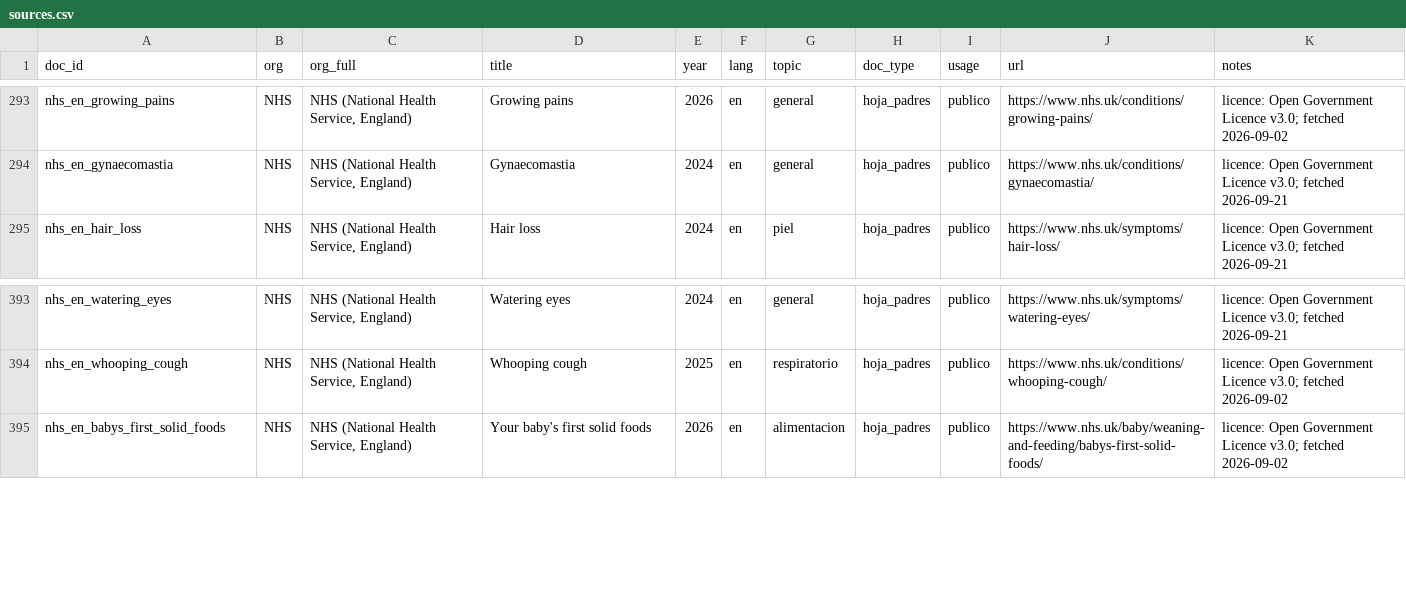
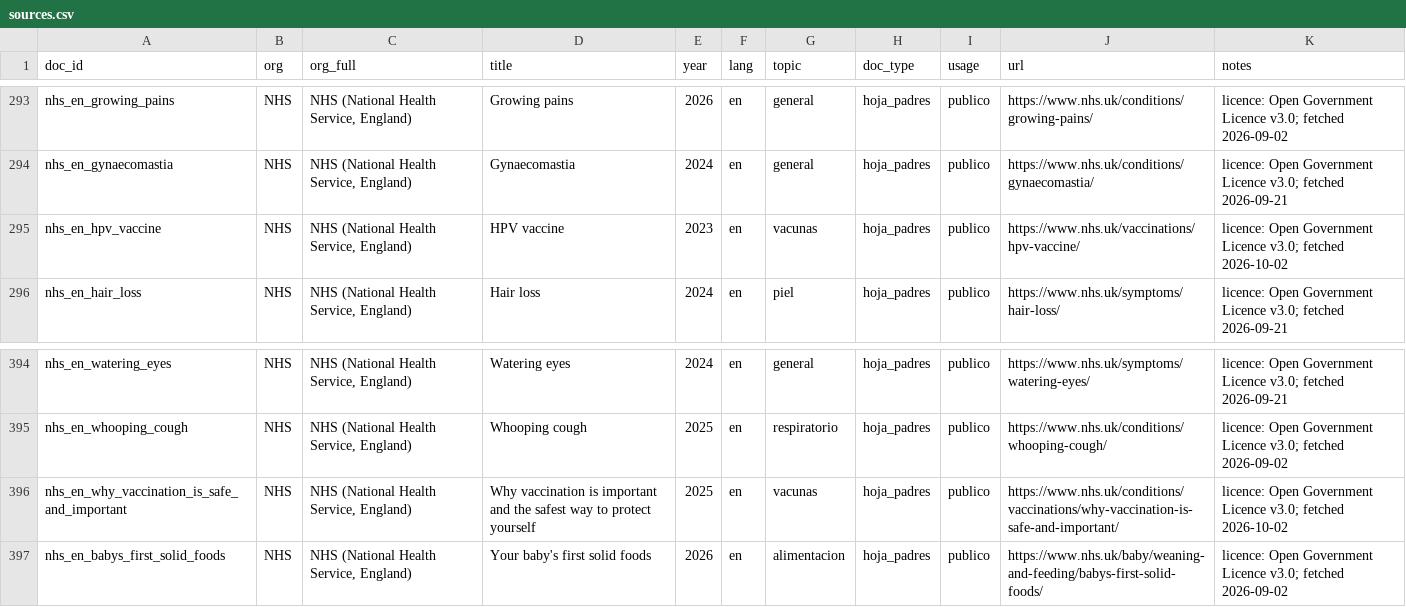
Before and after one commit to nicolasbeca/pedibot, a CSV file: dataset/sources.csv, drawn as a sheet; only a part is shown, gaps mark what is left out.

```diff
--- a/dataset/sources.csv
+++ b/dataset/sources.csv
@@ -294,2 +294,3 @@ nhs_en_growing_pains,NHS,"NHS (National Health Service, England)",Growing pains,
 nhs_en_gynaecomastia,NHS,"NHS (National Health Service, England)",Gynaecomastia,2024,en,general,hoja_padres,publico,https://www.nhs.uk/conditions/gynaecomastia/,licence: Open Government Licence v3.0; fetched 2026-09-21
+nhs_en_hpv_vaccine,NHS,"NHS (National Health Service, England)",HPV vaccine,2023,en,vacunas,hoja_padres,publico,https://www.nhs.uk/vaccinations/hpv-vaccine/,licence: Open Government Licence v3.0; fetched 2026-10-02
 nhs_en_hair_loss,NHS,"NHS (National Health Service, England)",Hair loss,2024,en,piel,hoja_padres,publico,https://www.nhs.uk/symptoms/hair-loss/,licence: Open Government Licence v3.0; fetched 2026-09-21
@@ -394,2 +395,3 @@ nhs_en_watering_eyes,NHS,"NHS (National Health Service, England)",Watering eyes,
 nhs_en_whooping_cough,NHS,"NHS (National Health Service, England)",Whooping cough,2025,en,respiratorio,hoja_padres,publico,https://www.nhs.uk/conditions/whooping-cough/,licence: Open Government Licence v3.0; fetched 2026-09-02
+nhs_en_why_vaccination_is_safe_and_important,NHS,"NHS (National Health Service, England)",Why vaccination is important and the safest way to protect yourself,2025,en,vacunas,hoja_padres,publico,https://www.nhs.uk/conditions/vaccinations/why-vaccination-is-safe-and-important/,licence: Open Government Licence v3.0; fetched 2026-10-02
 nhs_en_babys_first_solid_foods,NHS,"NHS (National Health Service, England)",Your baby's first solid foods,2026,en,alimentacion,hoja_padres,publico,https://www.nhs.uk/baby/weaning-and-feeding/babys-first-solid-foods/,licence: Open Government Licence v3.0; fetched 2026-09-02
```
Also changed, not shown: web/site/public/dataset/sources.csv, 16 other files.
